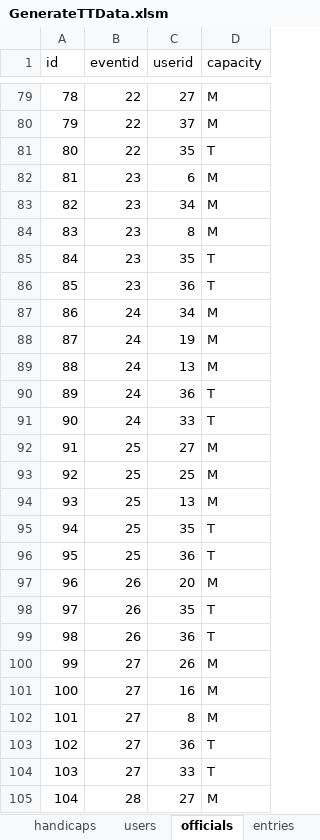
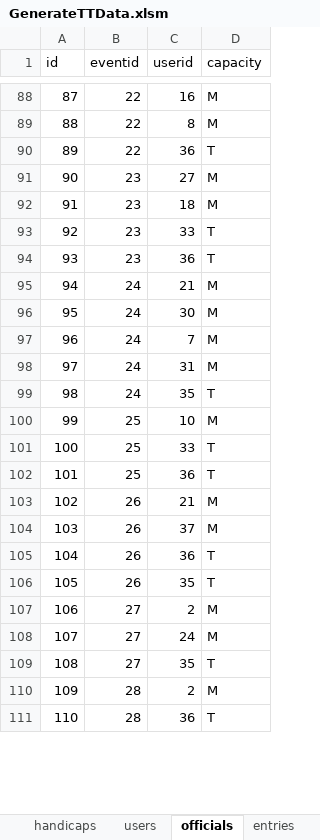
Before and after one commit to greerp/sdw_droid, an Excel workbook: GenerateTTData.xlsm, sheet officials, drawn as a sheet; only a part is shown, gaps mark what is left out; the shorter side is filled out with more unchanged rows; values as stored, in another font and other column widths than the file's, no borders; removed rows and columns are numbered as before the commit, all else as after; the diff covers the shown part only; the diff names each change by its address in the sheet, - before the commit and + after, or states it on an @@ line.

```diff
--- a/GenerateTTData.xlsm (sheet officials)
+++ b/GenerateTTData.xlsm (sheet officials)
@@ column A (id) renumbered between rows 5 and 142 @@
-C88 (userid): 27
+C88 (userid): 16
-C89 (userid): 37
+C89 (userid): 8
-C90 (userid): 35
+C90 (userid): 36
-C91 (userid): 6
+C91 (userid): 27
-C92 (userid): 34
+C92 (userid): 18
-row 84: 83 | 23 | 8 | M
-C93 (userid): 35
+C93 (userid): 33
-C95 (userid): 34
+C95 (userid): 21
-C96 (userid): 19
+C96 (userid): 30
-C97 (userid): 13
+C97 (userid): 7
-C98 (userid): 36
+C98 (userid): 31
-D98 (capacity): T
+D98 (capacity): M
-C99 (userid): 33
+C99 (userid): 35
-C100 (userid): 27
+C100 (userid): 10
-row 93: 92 | 25 | 25 | M
-row 94: 93 | 25 | 13 | M
-C101 (userid): 35
+C101 (userid): 33
-C103 (userid): 20
+C103 (userid): 21
+row 104: 103 | 26 | 37 | M
@@ row 99 moved to row 105: 104 @@
-C107 (userid): 26
+C107 (userid): 2
-C108 (userid): 16
+C108 (userid): 24
-row 102: 101 | 27 | 8 | M
-C109 (userid): 36
+C109 (userid): 35
-row 104: 103 | 27 | 33 | T
-C110 (userid): 27
+C110 (userid): 2
```
Also changed, not shown: 40 added rows, 35 removed rows, 5 moved rows and 56 edited cells elsewhere in this sheet, sheet entries, 4 other files.
